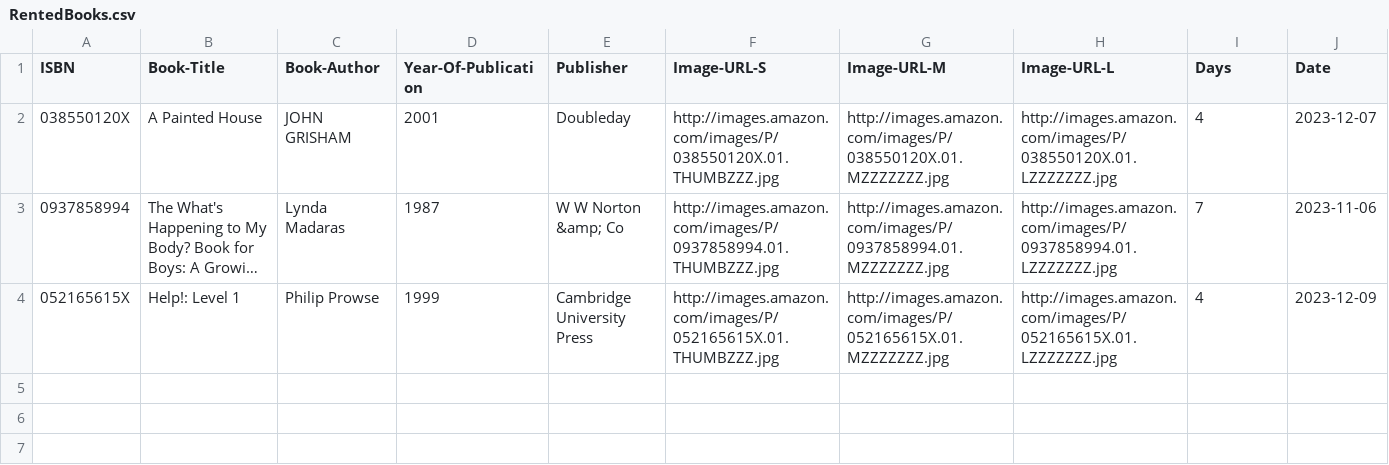
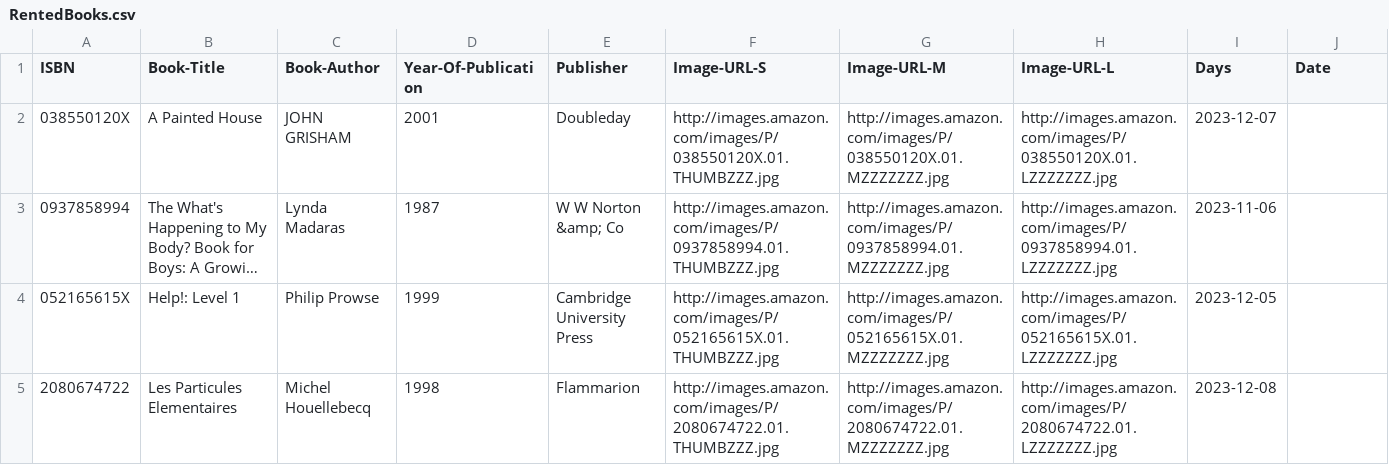
Before and after one commit to nikosgrigo/Bookstore-API, a CSV file: data/RentedBooks.csv, drawn as a sheet; long unchanged cells end in …; the diff names each change by its address in the sheet, - before the commit and + after, or states it on an @@ line.

```diff
--- a/data/RentedBooks.csv
+++ b/data/RentedBooks.csv
-I2 (Days): 4
+I2 (Days): 2023-12-07
-J2 (Date): 2023-12-07
+J2 (Date): (empty)
-I3 (Days): 7
+I3 (Days): 2023-11-06
-J3 (Date): 2023-11-06
+J3 (Date): (empty)
-I4 (Days): 4
+I4 (Days): 2023-12-05
-J4 (Date): 2023-12-09
+J4 (Date): (empty)
+row 5: 2080674722 | Les Particules Elementaires | Michel Houellebecq | 1998 | Flammarion | http://images.amazon.com/images/P/2080674722.01.THUMBZZZ.jpg | http://images.amazon.com/images/P/2080674722.01.MZZZZZZZ.jpg | http://images.amazon.com/images/P/2080674722.01.LZZZZZZZ.jpg | 2023-12-08
```
Also changed, not shown: 1 other file.
